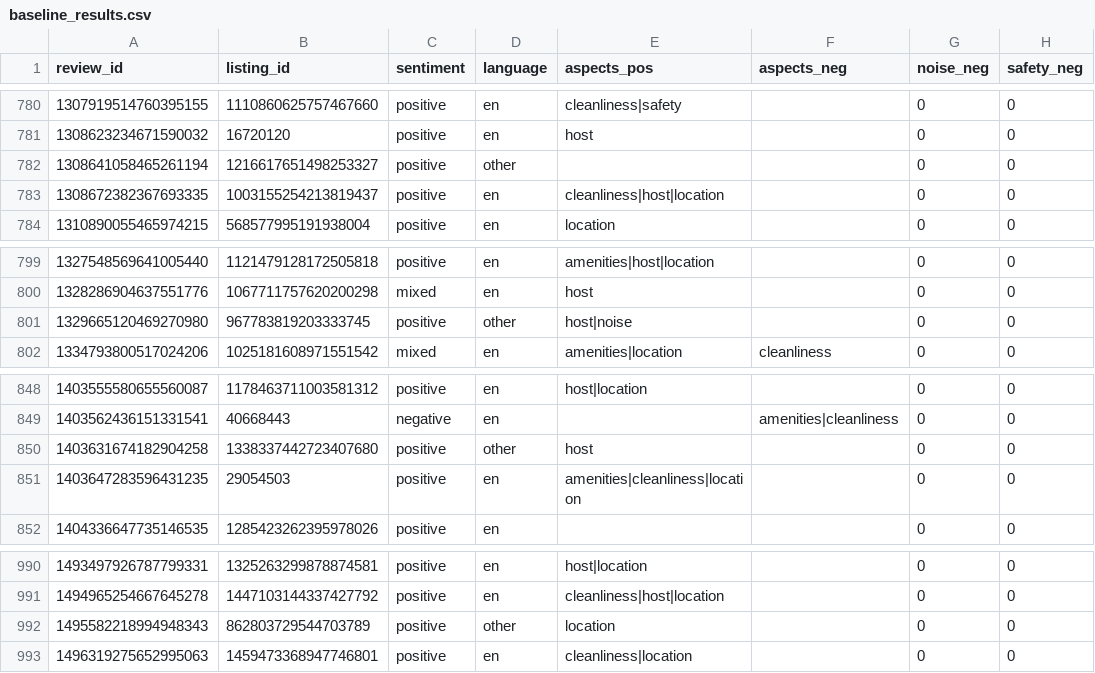
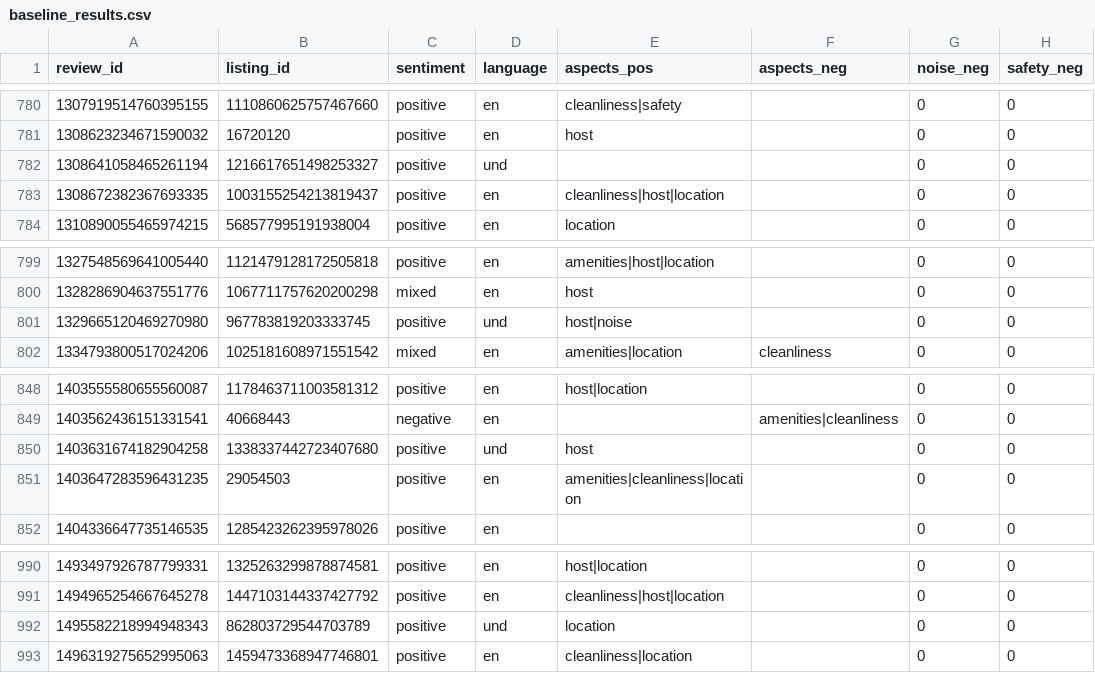
Before and after one commit to 25023071-TranQuangViet/2627-LTXLDL-Airbnb-Nhom12, a CSV file: data/processed/baseline_results.csv, drawn as a sheet; only a part is shown, gaps mark what is left out; the diff covers the shown part only; the diff names each change by its address in the sheet, - before the commit and + after, or states it on an @@ line.

```diff
--- a/data/processed/baseline_results.csv
+++ b/data/processed/baseline_results.csv
-D782 (language): other
+D782 (language): und
-D801 (language): other
+D801 (language): und
-D850 (language): other
+D850 (language): und
-D992 (language): other
+D992 (language): und
```
Also changed, not shown: 19 edited cells elsewhere in this file.
